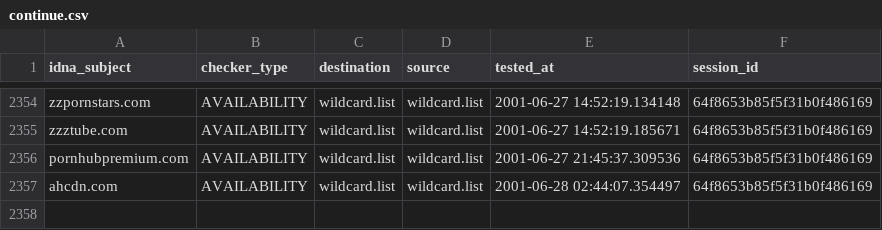
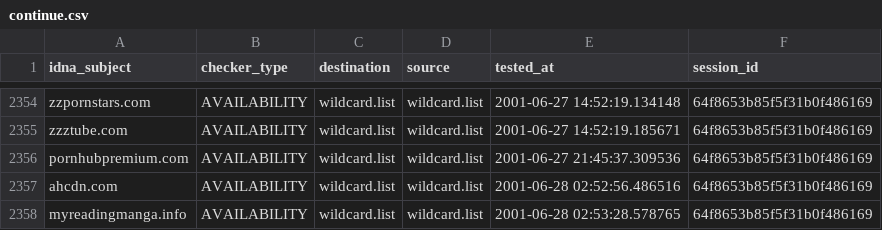
Before and after one commit to porn-records/Porn-Records, a CSV file: active_domains/output/wildcard.list/continue.csv, drawn as a sheet; only a part is shown, gaps mark what is left out.

```diff
--- a/active_domains/output/wildcard.list/continue.csv
+++ b/active_domains/output/wildcard.list/continue.csv
@@ -2356,2 +2356,3 @@ zzztube.com,AVAILABILITY,wildcard.list,wildcard.list,2001-06-27 14:52:19.185671,
 pornhubpremium.com,AVAILABILITY,wildcard.list,wildcard.list,2001-06-27 21:45:37.309536,64f8653b85f5f31b0f486169
-ahcdn.com,AVAILABILITY,wildcard.list,wildcard.list,2001-06-28 02:44:07.354497,64f8653b85f5f31b0f486169
+ahcdn.com,AVAILABILITY,wildcard.list,wildcard.list,2001-06-28 02:52:56.486516,64f8653b85f5f31b0f486169
+myreadingmanga.info,AVAILABILITY,wildcard.list,wildcard.list,2001-06-28 02:53:28.578765,64f8653b85f5f31b0f486169
```
Also changed, not shown: 21 other files.
